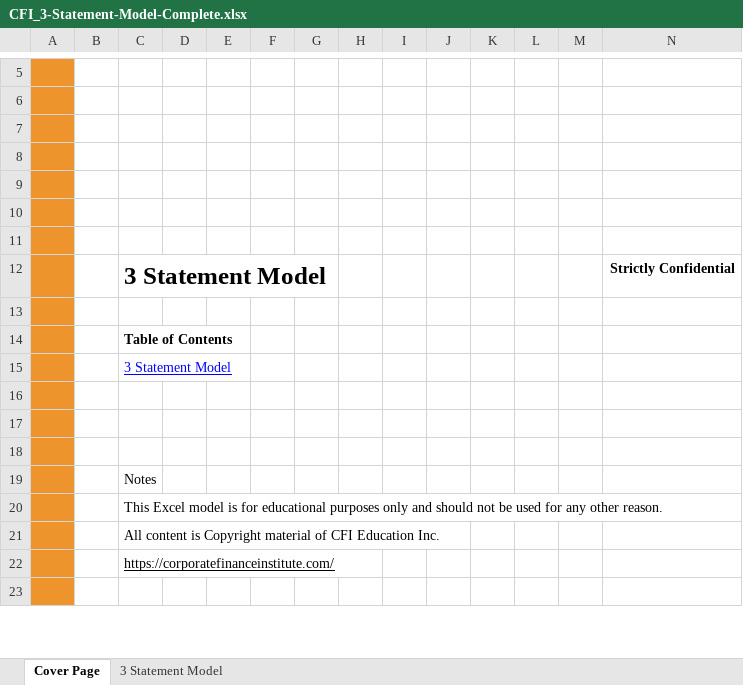
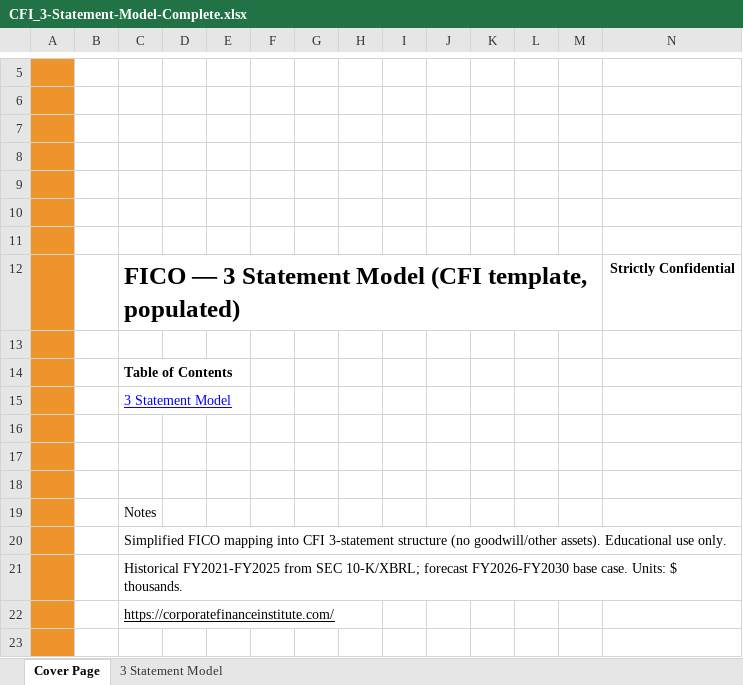
Before and after one commit to vengeanceaiUSC/Rainmaker, an Excel workbook: DCF resources/CFI_3-Statement-Model-Complete.xlsx, sheet Cover Page, drawn as a sheet; only a part is shown, gaps mark what is left out; values as stored, in another font and other column widths than the file's, no borders; charts and pictures not drawn; the diff names each change by its address in the sheet, - before the commit and + after, or states it on an @@ line.

```diff
--- a/DCF resources/CFI_3-Statement-Model-Complete.xlsx (sheet Cover Page)
+++ b/DCF resources/CFI_3-Statement-Model-Complete.xlsx (sheet Cover Page)
-C12: 3 Statement Model
+C12: FICO — 3 Statement Model (CFI template, populated)
-C20: This Excel model is for educational purposes only and should not be used for any other reason.
+C20: Simplified FICO mapping into CFI 3-statement structure (no goodwill/other assets). Educational use only.
-C21: All content is Copyright material of CFI Education Inc.
+C21: Historical FY2021-FY2025 from SEC 10-K/XBRL; forecast FY2026-FY2030 base case. Units: $ thousands.
```
Also changed, not shown: sheet 3 Statement Model, hidden cells, charts or pictures, DCF resources/CFI_DCF-Model.xlsx, 1 other file.
